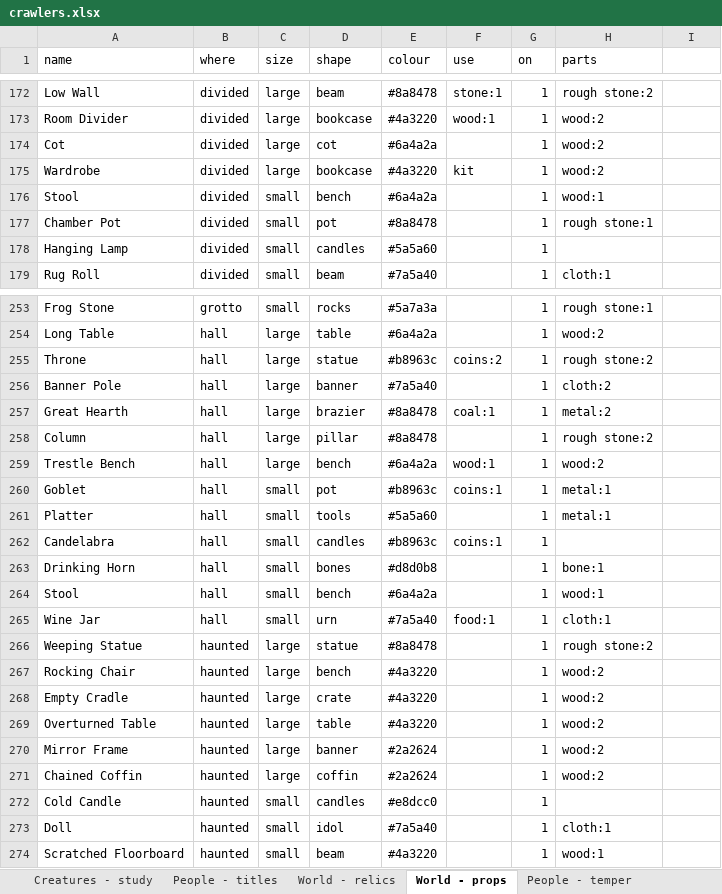
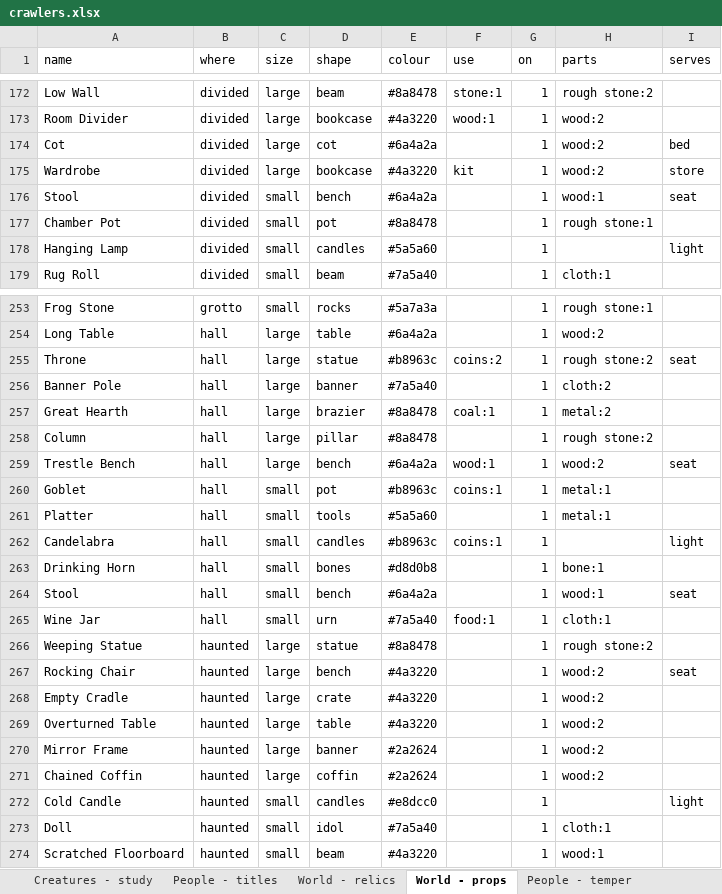
Before and after one commit to myrmecbruh/Project-Crawlers, an Excel workbook: crawlers.xlsx, sheet World - props, drawn as a sheet; only a part is shown, gaps mark what is left out; values as stored, in another font and other column widths than the file's, no borders; the diff covers the shown part only; the diff names each change by its address in the sheet, - before the commit and + after, or states it on an @@ line.

```diff
--- a/crawlers.xlsx (sheet World - props)
+++ b/crawlers.xlsx (sheet World - props)
-I1: (empty)
+I1: serves
-I174 (serves): (empty)
+I174 (serves): bed
-I175 (serves): (empty)
+I175 (serves): store
-I176 (serves): (empty)
+I176 (serves): seat
-I178 (serves): (empty)
+I178 (serves): light
-I255 (serves): (empty)
+I255 (serves): seat
-I259 (serves): (empty)
+I259 (serves): seat
-I262 (serves): (empty)
+I262 (serves): light
-I264 (serves): (empty)
+I264 (serves): seat
-I267 (serves): (empty)
+I267 (serves): seat
-I272 (serves): (empty)
+I272 (serves): light
```
Also changed, not shown: 47 edited cells elsewhere in this sheet, 6 other files.
